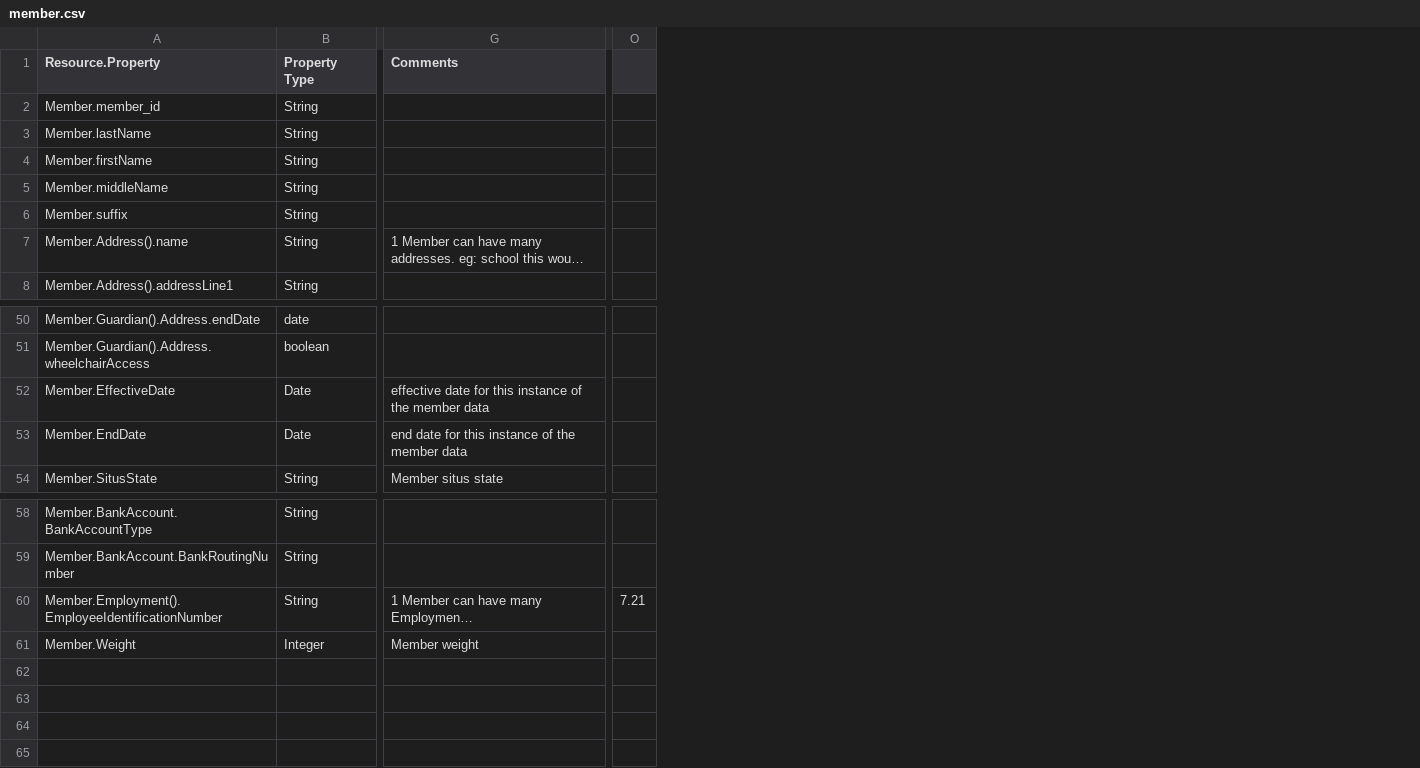
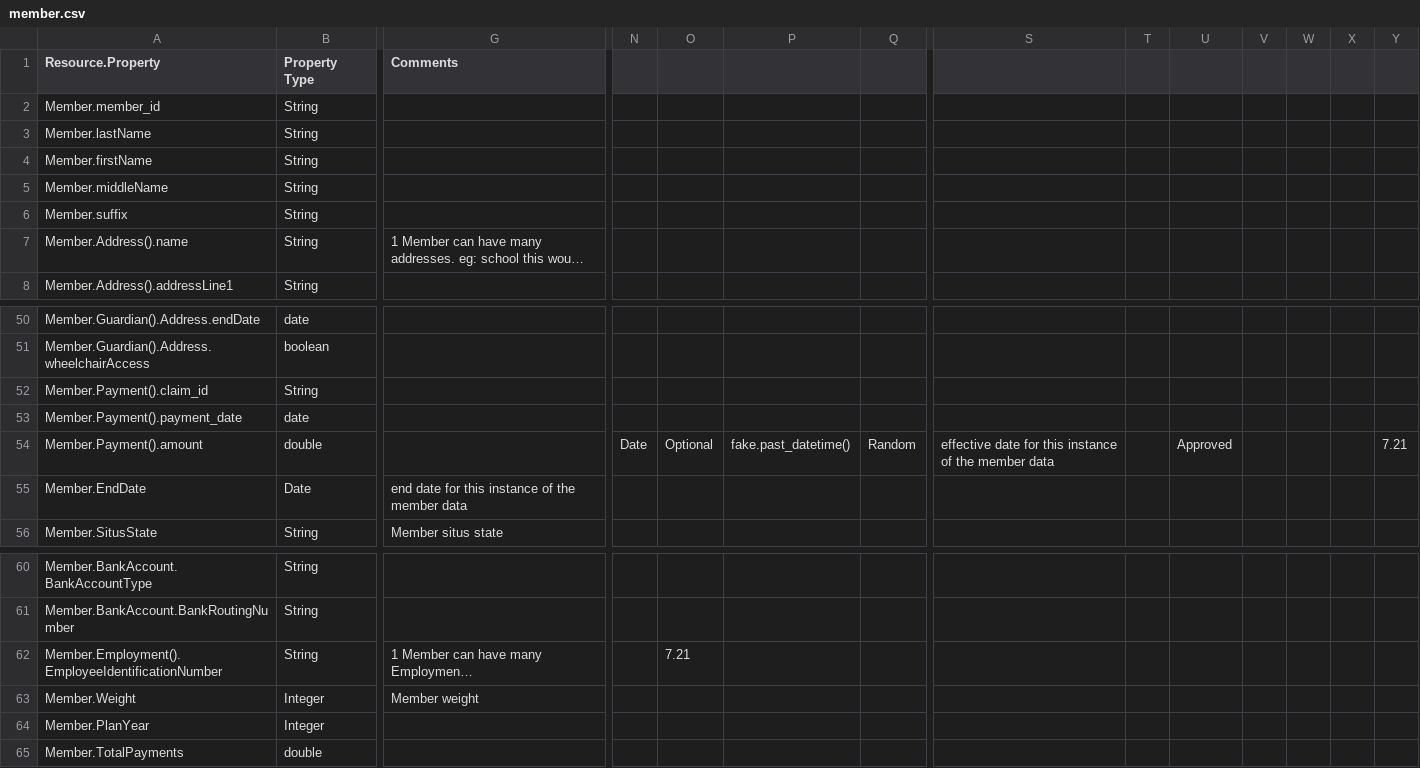
Before and after one commit to bradybyrd-mongodb/mongodb_utilities, a CSV file: relational_patterns/model-tables/member.csv, drawn as a sheet; only a part is shown, gaps mark what is left out; long unchanged cells end in …; addresses are those after the commit; rows hold the shown columns only; the diff names each change by its address in the sheet, - before the commit and + after, or states it on an @@ line.

```diff
--- a/relational_patterns/model-tables/member.csv
+++ b/relational_patterns/model-tables/member.csv
+column N, empty
+column O, row 62: 7.21
+column P, empty
+column Q, empty
+column S, empty
+column T, empty
+column U, empty
+column V, empty
+column W, empty
+column X, empty
+row 52: Member.Payment().claim_id | String
-A53 (Resource.Property): Member.EffectiveDate
+A53 (Resource.Property): Member.Payment().payment_date
-B53 (Property Type): Date
+B53 (Property Type): date
-G53 (Comments): effective date for this instance of the member data
+G53 (Comments): (empty)
+row 54: Member.Payment().amount | double |  | Date | Optional | fake.past_datetime() | Random | effective date for this instance of the member data |  | Approved |  |  |  | 7.21
-Y62: 7.21
+Y62: (empty)
+row 64: Member.PlanYear | Integer
+row 65: Member.TotalPayments | double
```
Also changed, not shown: 1 other file.
